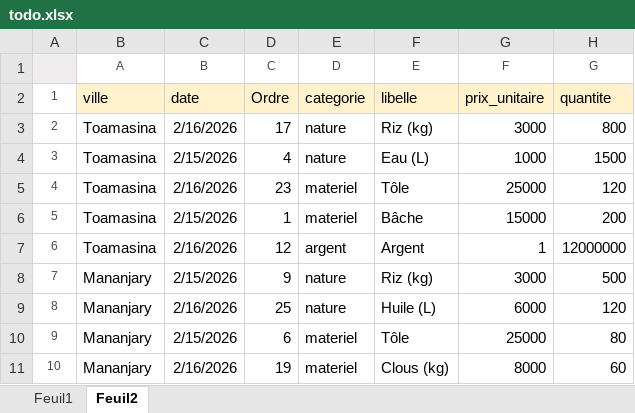
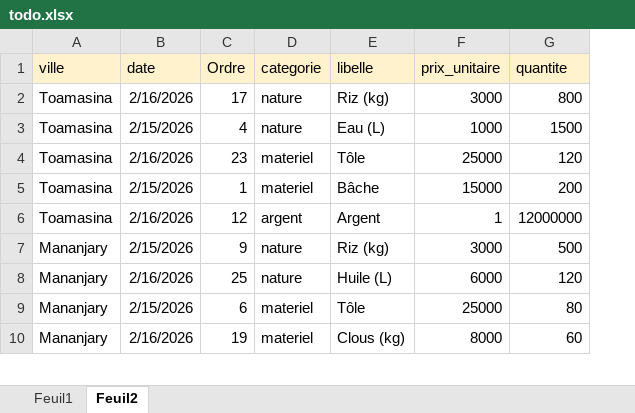
Before and after one commit to Tendry-Rlr/BNGRC, an Excel workbook: todo.xlsx, sheet Feuil2, drawn as a sheet; only a part is shown; values as stored, in another font and other column widths than the file's, no borders; removed rows and columns are numbered as before the commit, all else as after; the diff names each change by its address in the sheet, - before the commit and + after, or states it on an @@ line.

```diff
--- a/todo.xlsx (sheet Feuil2)
+++ b/todo.xlsx (sheet Feuil2)
-column A (1), rows 3-11: 2 | 3 | 4 | 5 | 6 | 7 | 8 | 9 | 10
-row 1:  | A | B | C | D | E | F | G
```
Also changed, not shown: sheet Feuil1.
